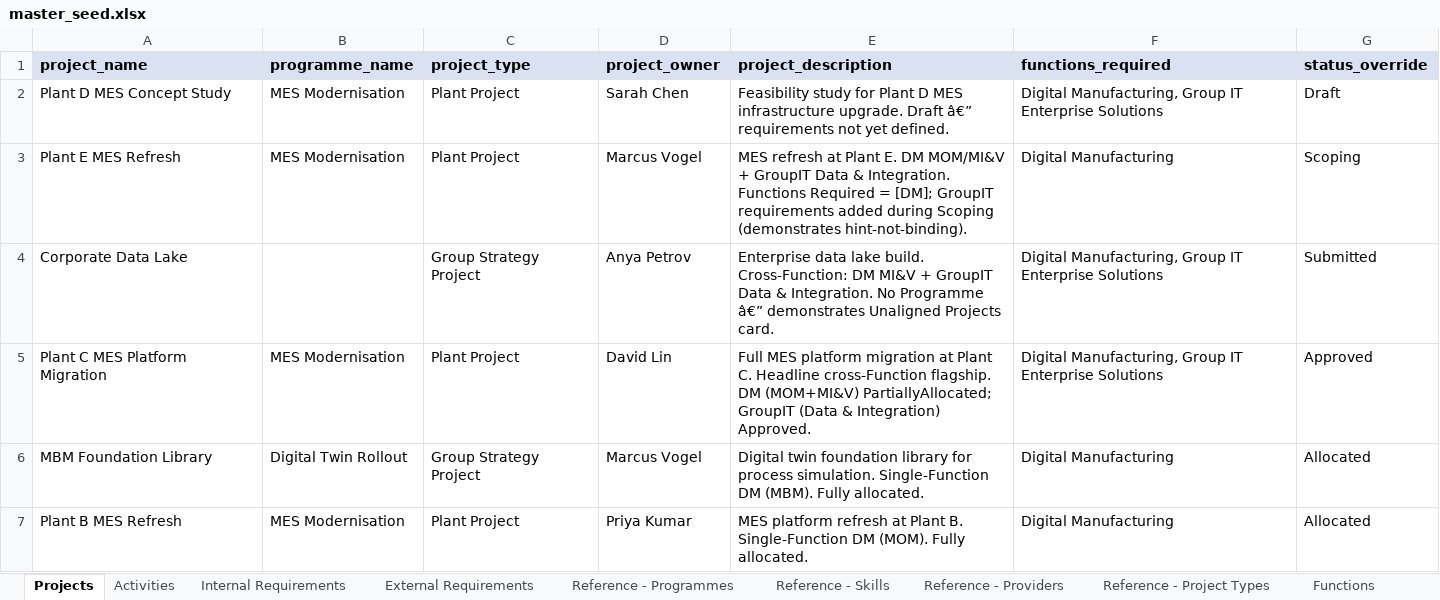
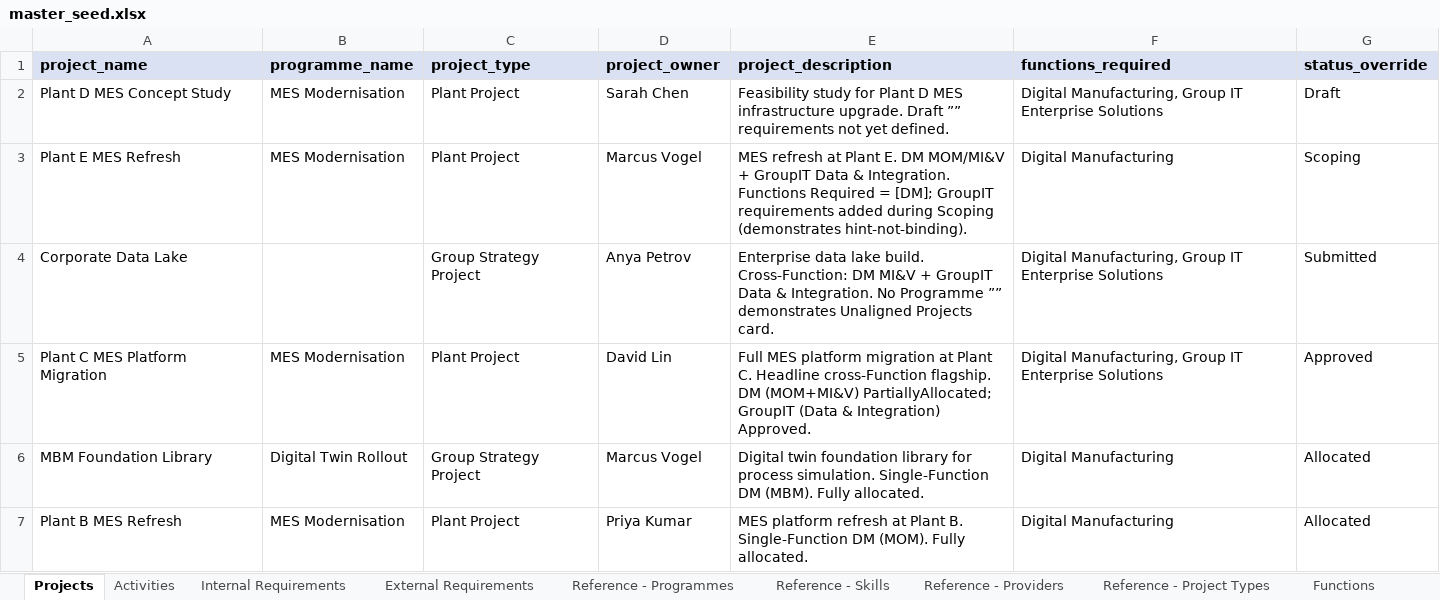
Before and after one commit to tim-pickup/ResourceForecastTool, an Excel workbook: seed/master_seed.xlsx, sheet Projects, drawn as a sheet; values as stored, in another font and other column widths than the file's, no borders; the diff names each change by its address in the sheet, - before the commit and + after, or states it on an @@ line.

```diff
--- a/seed/master_seed.xlsx (sheet Projects)
+++ b/seed/master_seed.xlsx (sheet Projects)
-E2 (project_description): …upgrade. Draft â€” requirements not…
+E2 (project_description): …upgrade. Draft ”” requirements not…
-E4 (project_description): …No Programme â€” demonstrates Unaligned…
+E4 (project_description): …No Programme ”” demonstrates Unaligned…
```
Also changed, not shown: sheet Direct Demands, sheet Domains, sheet Allocations, sheet Internal Requirements, sheet Person Skills, sheet External Requirements, 2 more sheets, 6 other files.
